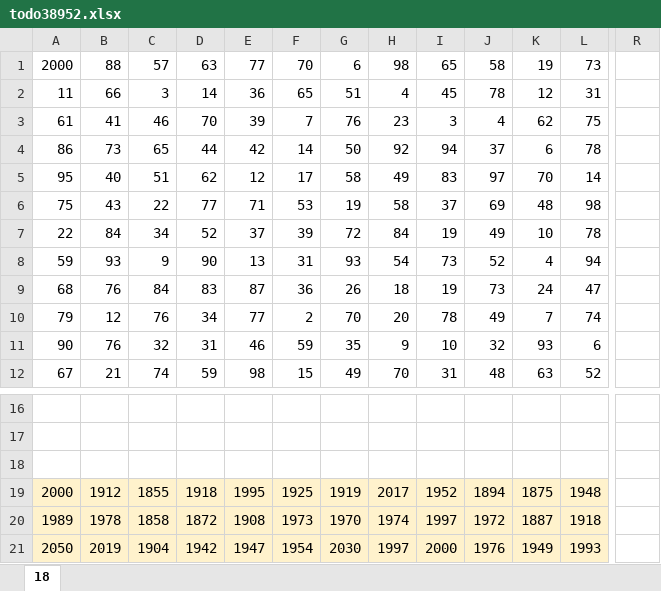
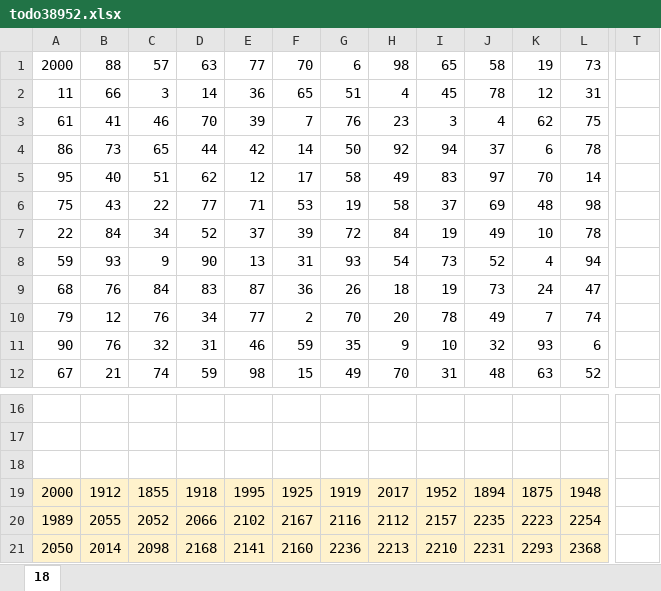
Before and after one commit to Chelovecki/ege_bk, an Excel workbook: 18/sdamgia/todo38952.xlsx, sheet 18, drawn as a sheet; only a part is shown, gaps mark what is left out; values as stored, in another font and other column widths than the file's, no borders; conditional formats not drawn; removed rows and columns are numbered as before the commit, all else as after; the diff covers the shown part only; the diff names each change by its address in the sheet, - before the commit and + after, or states it on an @@ line.

Commit message:
feat: solution

```diff
--- a/18/sdamgia/todo38952.xlsx (sheet 18)
+++ b/18/sdamgia/todo38952.xlsx (sheet 18)
-column R, empty
+column T, empty
-B20: 1978
+B20: 2055
-C20: 1858
+C20: 2052
-D20: 1872
+D20: 2066
-E20: 1908
+E20: 2102
-F20: 1973
+F20: 2167
-G20: 1970
+G20: 2116
-H20: 1974
+H20: 2112
-I20: 1997
+I20: 2157
-J20: 1972
+J20: 2235
-K20: 1887
+K20: 2223
-L20: 1918
+L20: 2254
-B21: 2019
+B21: 2014
-C21: 1904
+C21: 2098
-D21: 1942
+D21: 2168
-E21: 1947
+E21: 2141
-F21: 1954
+F21: 2160
-G21: 2030
+G21: 2236
-H21: 1997
+H21: 2213
-I21: 2000
+I21: 2210
-J21: 1976
+J21: 2231
-K21: 1949
+K21: 2293
-L21: 1993
+L21: 2368
```
Also changed, not shown: 1 added column, 174 edited cells and cell formats elsewhere in this sheet, formulas that keep their value.
